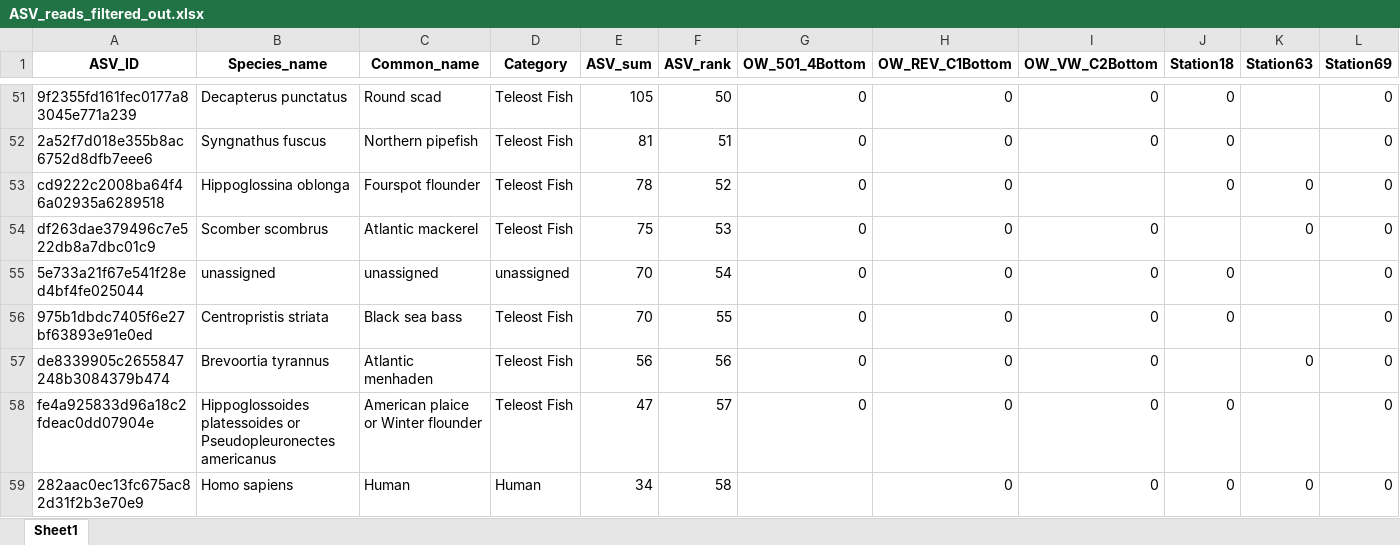
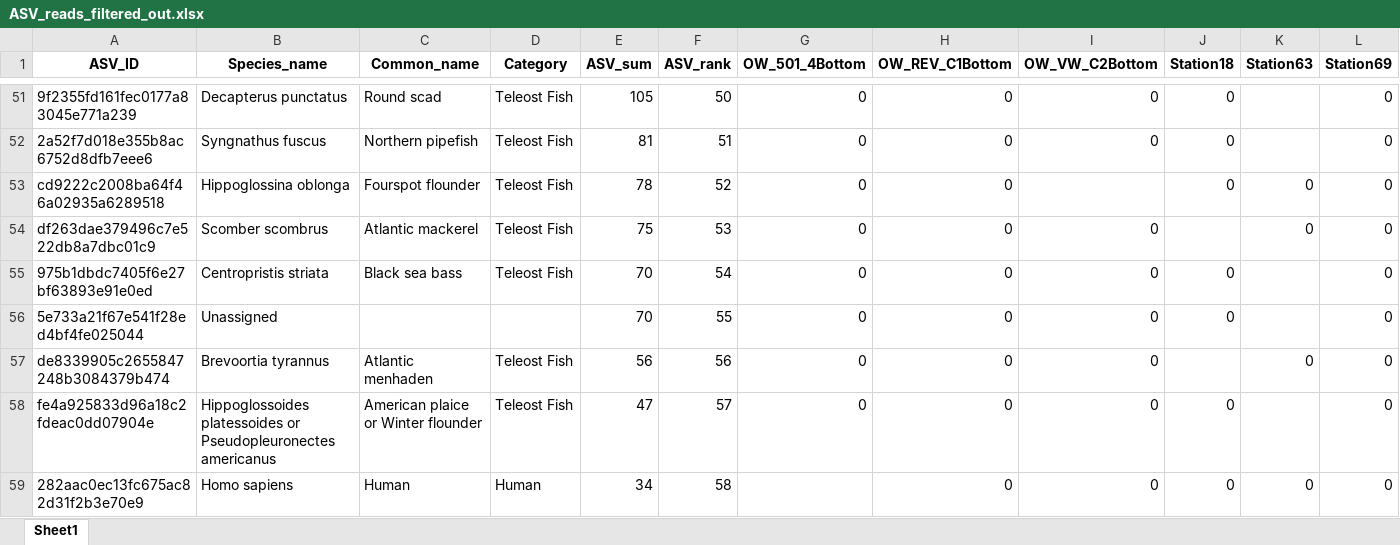
Before and after one commit to GMGI-Fisheries/resources, an Excel workbook: docs/eDNA/example_output/ASV_reads_filtered_out.xlsx, sheet Sheet1, drawn as a sheet; only a part is shown, gaps mark what is left out; values as stored, in another font and other column widths than the file's, no borders; removed rows and columns are numbered as before the commit, all else as after; the diff covers the shown part only; the diff names each change by its address in the sheet, - before the commit and + after, or states it on an @@ line.

```diff
--- a/docs/eDNA/example_output/ASV_reads_filtered_out.xlsx (sheet Sheet1)
+++ b/docs/eDNA/example_output/ASV_reads_filtered_out.xlsx (sheet Sheet1)
-row 55: 5e733a21f67e541f28ed4bf4fe025044 | unassigned | unassigned | unassigned | 70 | 54 | 0 | 0 | 0 | 0 |  | 0
-F55 (ASV_rank): 55
+F55 (ASV_rank): 54
+row 56: 5e733a21f67e541f28ed4bf4fe025044 | Unassigned |  |  | 70 | 55 | 0 | 0 | 0 | 0 |  | 0
```
Also changed, not shown: 1 added row, 1 removed row and 12 edited cells elsewhere in this sheet, docs/eDNA/example_output/ASV_breakdown.xlsx, docs/eDNA/example_output/Results_rawreads_matrix.xlsx, 10 other files.
